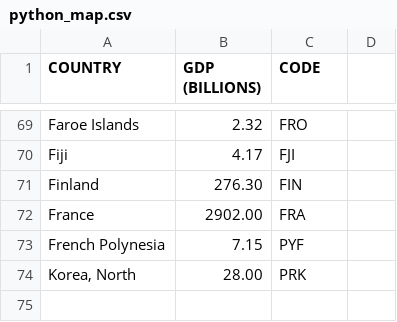
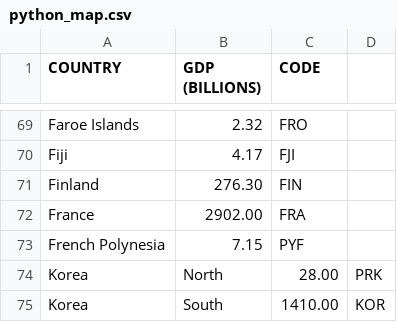
Before and after one commit to quangnguyenvn/quangnguyenvn.github.io, a CSV file: python_map.csv, drawn as a sheet; only a part is shown, gaps mark what is left out.

Commit message:
#fix N and S Korea map
fixed infor of N and S Korea Map

```diff
--- a/python_map.csv
+++ b/python_map.csv
@@ -73,2 +73,3 @@ France,2902.00,FRA
 French Polynesia,7.15,PYF
-"Korea, North",28.00,PRK
+Korea, North,28.00,PRK
+Korea, South,1410.00,KOR
```
